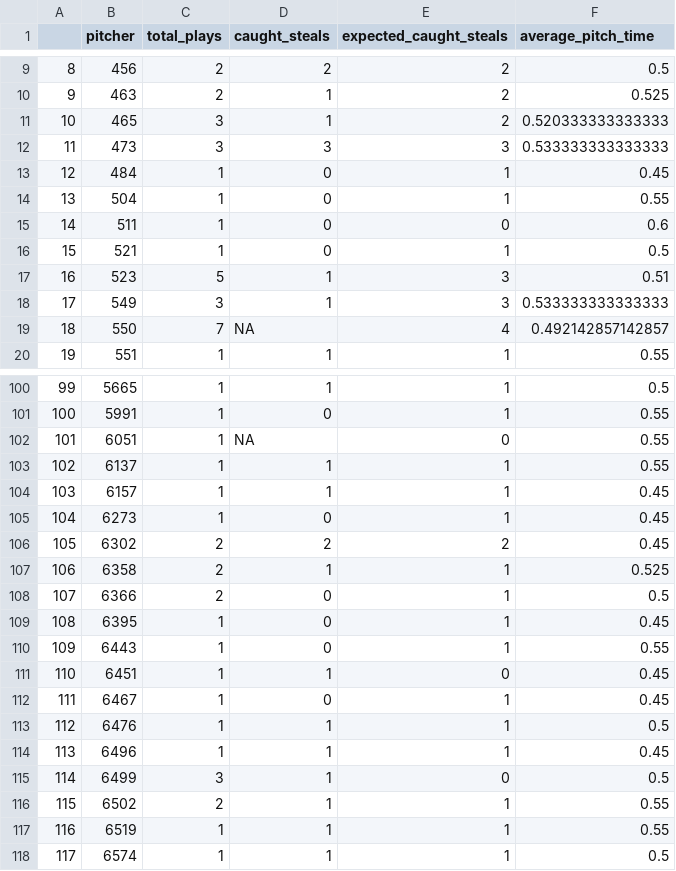
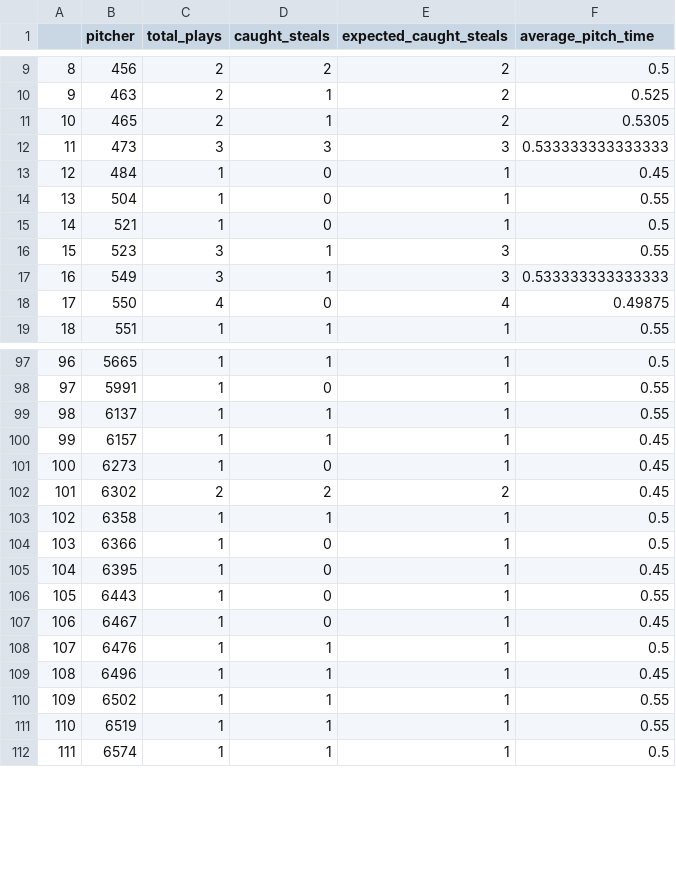
Before and after one commit to ShamarP/SMT-2024, a CSV file: Data_csvs/pitchers.csv, drawn as a sheet; only a part is shown, gaps mark what is left out; removed rows and columns are numbered as before the commit, all else as after; the diff covers the shown part only; the diff names each change by its address in the sheet, - before the commit and + after, or states it on an @@ line.

```diff
--- a/Data_csvs/pitchers.csv
+++ b/Data_csvs/pitchers.csv
-C11 (total_plays): 3
+C11 (total_plays): 2
-F11 (average_pitch_time): 0.520333333333333
+F11 (average_pitch_time): 0.5305
-row 15: 14 | 511 | 1 | 0 | 0 | 0.6
@@ column A renumbered from row 15 down @@
-C16 (total_plays): 5
+C16 (total_plays): 3
-F16 (average_pitch_time): 0.51
+F16 (average_pitch_time): 0.55
-C18 (total_plays): 7
+C18 (total_plays): 4
-D18 (caught_steals): NA
+D18 (caught_steals): 0
-F18 (average_pitch_time): 0.492142857142857
+F18 (average_pitch_time): 0.49875
-row 102: 101 | 6051 | 1 | NA | 0 | 0.55
-C103:C104 (total_plays): 2
+C103:C104 (total_plays): 1
-F103 (average_pitch_time): 0.525
+F103 (average_pitch_time): 0.5
-row 111: 110 | 6451 | 1 | 1 | 0 | 0.45
-row 115: 114 | 6499 | 3 | 1 | 0 | 0.5
-C110 (total_plays): 2
+C110 (total_plays): 1
```
Also changed, not shown: 6 removed rows and 18 edited cells elsewhere in this file, Data_csvs/catchers.csv, Data_csvs/expected_steals_df.csv.
